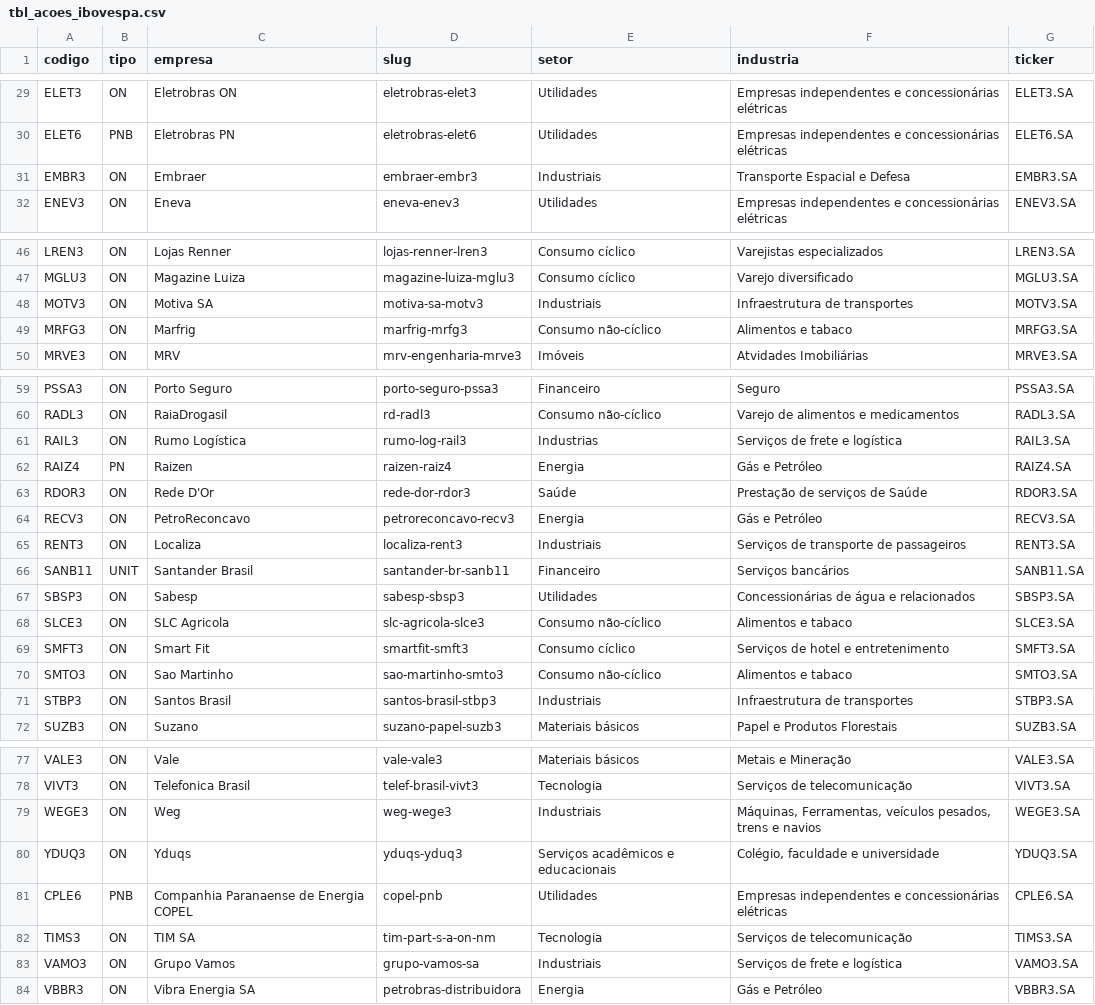
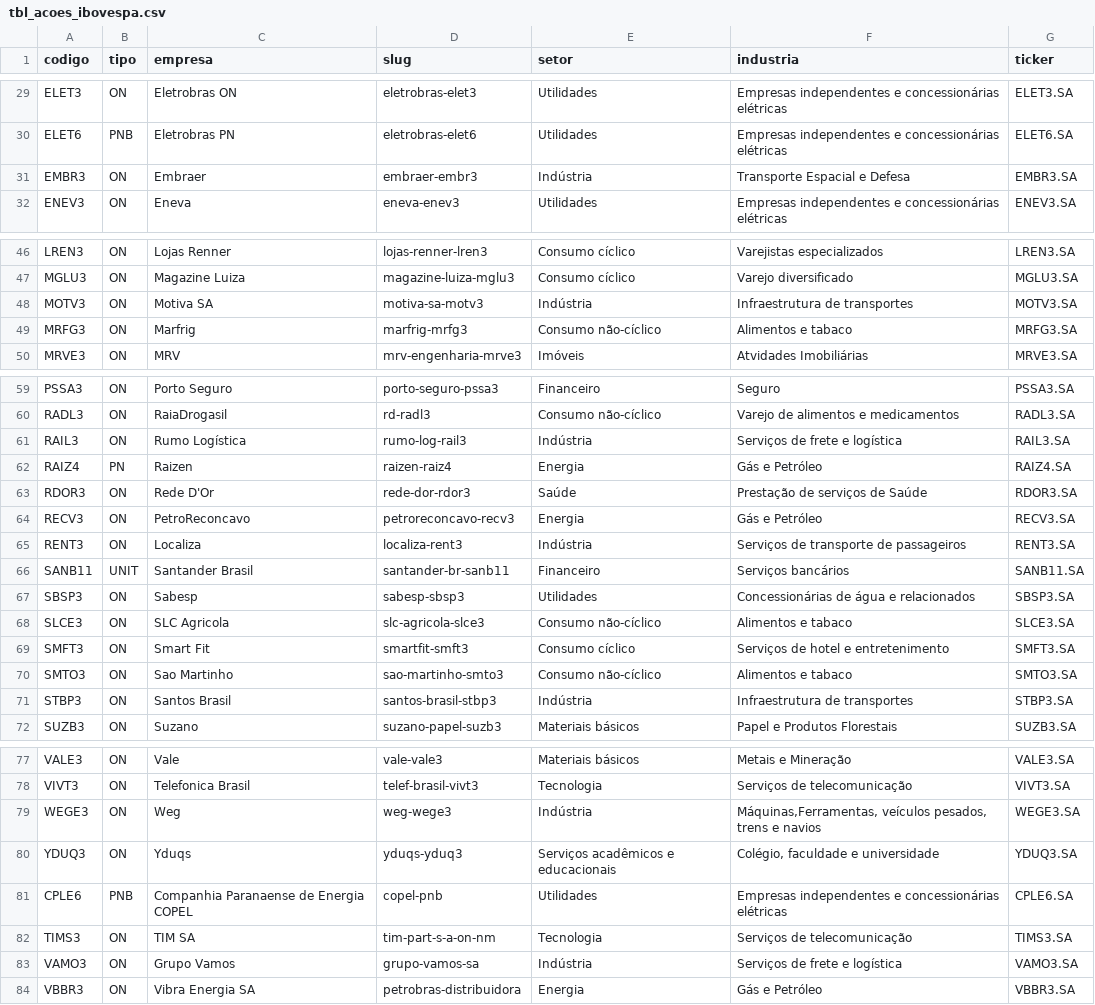
Before and after one commit to ederray/etl-aws, a CSV file: data/external/tbl_acoes_ibovespa.csv, drawn as a sheet; only a part is shown, gaps mark what is left out; the diff names each change by its address in the sheet, - before the commit and + after, or states it on an @@ line.

```diff
--- a/data/external/tbl_acoes_ibovespa.csv
+++ b/data/external/tbl_acoes_ibovespa.csv
-E31 (setor): Industriais
+E31 (setor): Indústria
-E48 (setor): Industriais
+E48 (setor): Indústria
-E61 (setor): Industrias
+E61 (setor): Indústria
-E65 (setor): Industriais
+E65 (setor): Indústria
-E71 (setor): Industriais
+E71 (setor): Indústria
-E79 (setor): Industriais
+E79 (setor): Indústria
-F79 (industria): Máquinas, Ferramentas, veículos pesados,…
+F79 (industria): Máquinas,Ferramentas, veículos pesados,…
-E83 (setor): Industriais
+E83 (setor): Indústria
```
Also changed, not shown: data/external/tbl_acoes_ibovespa_corrigido.csv, 7 other files.
